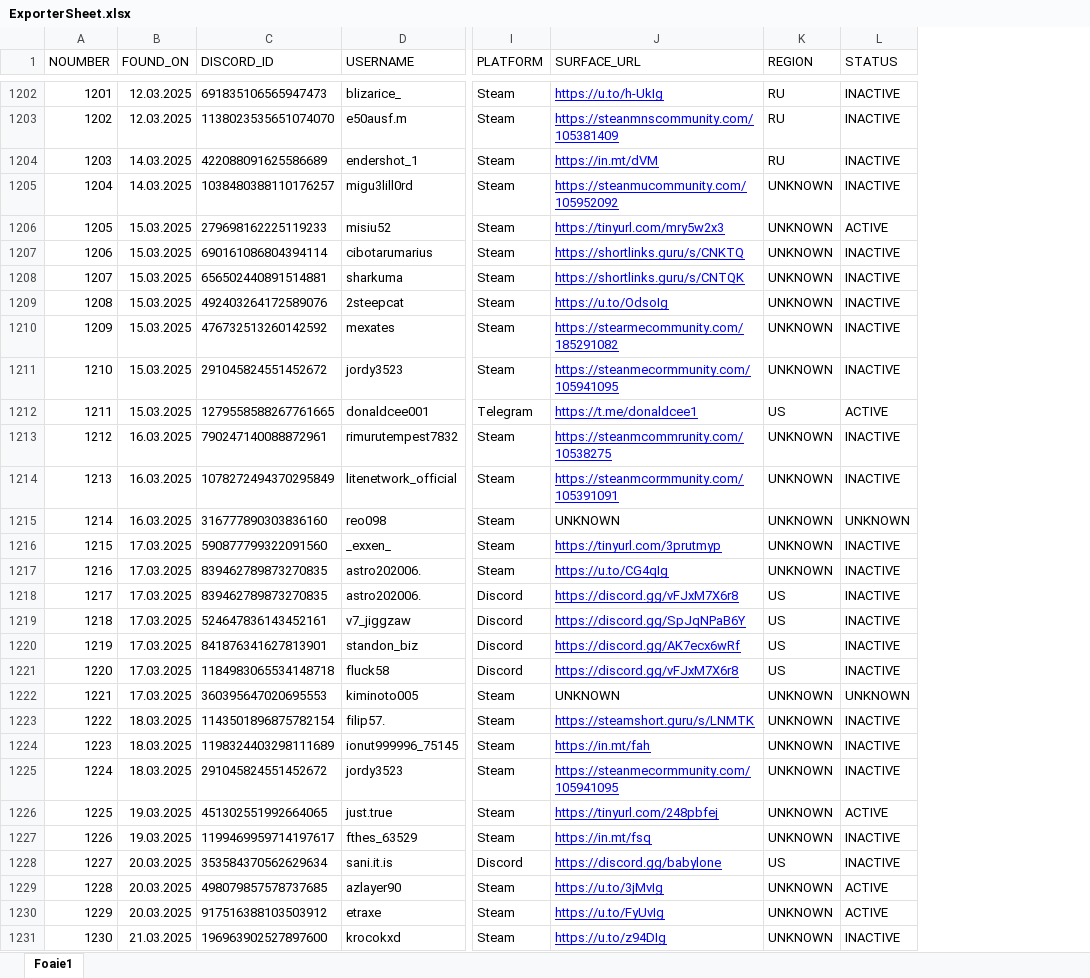
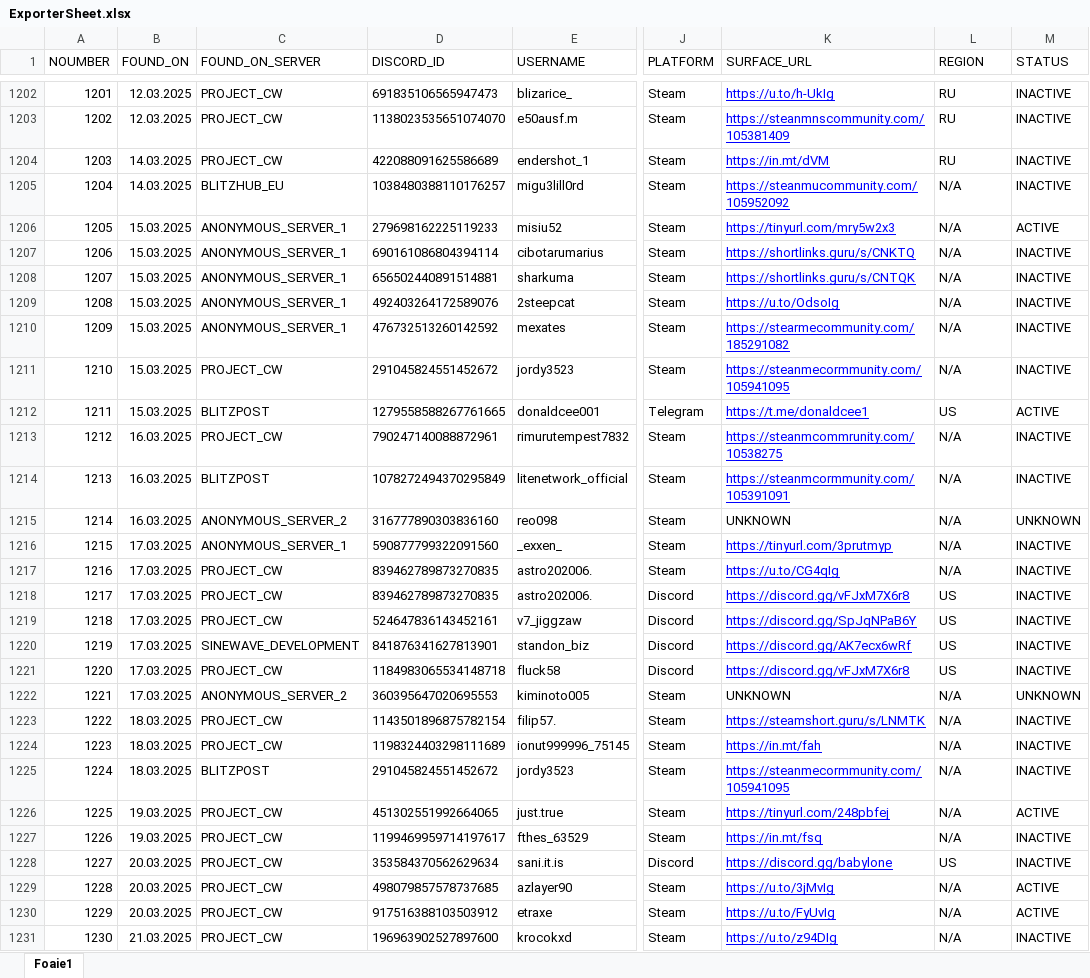
Before and after one commit to TheDARTProject/thedartproject.github.io, an Excel workbook: tools/ExporterSheet.xlsx, sheet Foaie1, drawn as a sheet; only a part is shown, gaps mark what is left out; values as stored, in another font and other column widths than the file's, no borders; charts and pictures not drawn; addresses are those after the commit; the diff covers the shown part only; the diff names each change by its address in the sheet, - before the commit and + after, or states it on an @@ line.

Commit message:
updated excel sheet with new column

```diff
--- a/tools/ExporterSheet.xlsx (sheet Foaie1)
+++ b/tools/ExporterSheet.xlsx (sheet Foaie1)
+column C (FOUND_ON_SERVER), rows 1202-1231: PROJECT_CW | PROJECT_CW | PROJECT_CW | BLITZHUB_EU | ANONYMOUS_SERVER_1 | ANONYMOUS_SERVER_1 | ANONYMOUS_SERVER_1 | ANONYMOUS_SERVER_1 | ANONYMOUS_SERVER_1 | PROJECT_CW | BLITZPOST | PROJECT_CW | BLITZPOST | ANONYMOUS_SERVER_2 | ANONYMOUS_SERVER_1 | PROJECT_CW | PROJECT_CW | PROJECT_CW | SINEWAVE_DEVELOPMENT | PROJECT_CW | ANONYMOUS_SERVER_2 | PROJECT_CW | PROJECT_CW | BLITZPOST | PROJECT_CW | PROJECT_CW | PROJECT_CW | PROJECT_CW | PROJECT_CW | PROJECT_CW
-L1205:L1211 (REGION): UNKNOWN
+L1205:L1211 (REGION): N/A
-L1213:L1217 (REGION): UNKNOWN
+L1213:L1217 (REGION): N/A
-L1222:L1227 (REGION): UNKNOWN
+L1222:L1227 (REGION): N/A
-L1229:L1231 (REGION): UNKNOWN
+L1229:L1231 (REGION): N/A
```
Also changed, not shown: 304 edited cells elsewhere in this sheet.
